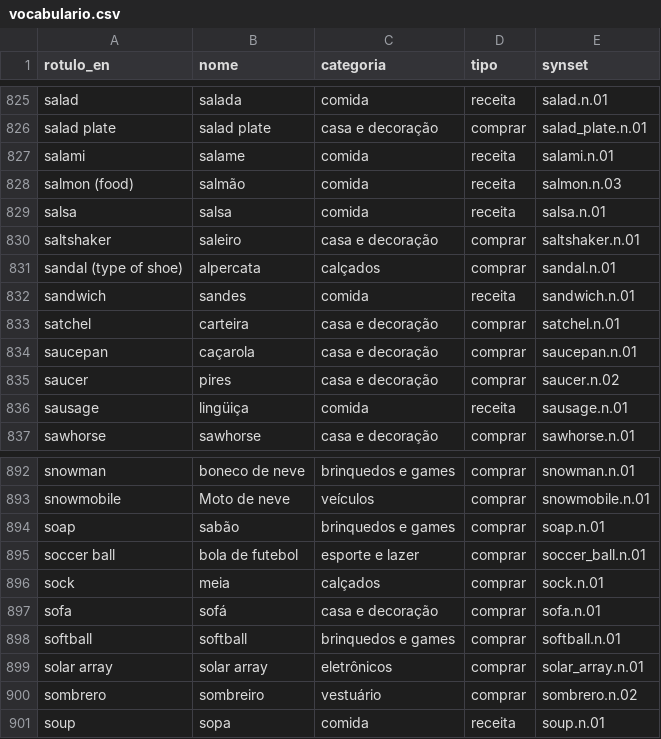
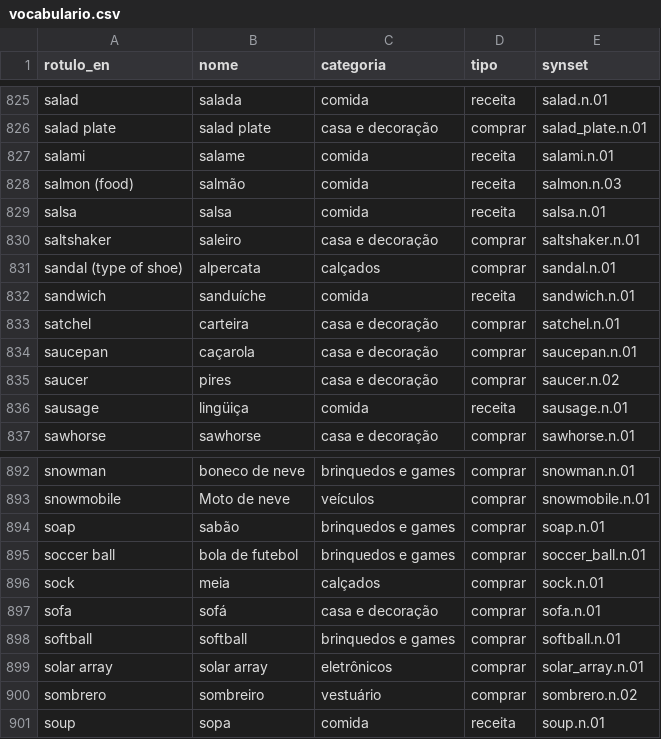
Before and after one commit to nicollaspaulo51-cyber/wishlens, a CSV file: data/vocabulario.csv, drawn as a sheet; only a part is shown, gaps mark what is left out; the diff covers the shown part only.

```diff
--- a/data/vocabulario.csv
+++ b/data/vocabulario.csv
@@ -831,3 +831,3 @@ saltshaker,saleiro,casa e decoração,comprar,saltshaker.n.01
 sandal (type of shoe),alpercata,calçados,comprar,sandal.n.01
-sandwich,sandes,comida,receita,sandwich.n.01
+sandwich,sanduíche,comida,receita,sandwich.n.01
 satchel,carteira,casa e decoração,comprar,satchel.n.01
@@ -894,3 +894,3 @@ snowmobile,Moto de neve,veículos,comprar,snowmobile.n.01
 soap,sabão,brinquedos e games,comprar,soap.n.01
-soccer ball,bola de futebol,esporte e lazer,comprar,soccer_ball.n.01
+soccer ball,bola de futebol,brinquedos e games,comprar,soccer_ball.n.01
 sock,meia,calçados,comprar,sock.n.01
```
Also changed, not shown: 15 edited cells elsewhere in this file, 4 other files.
